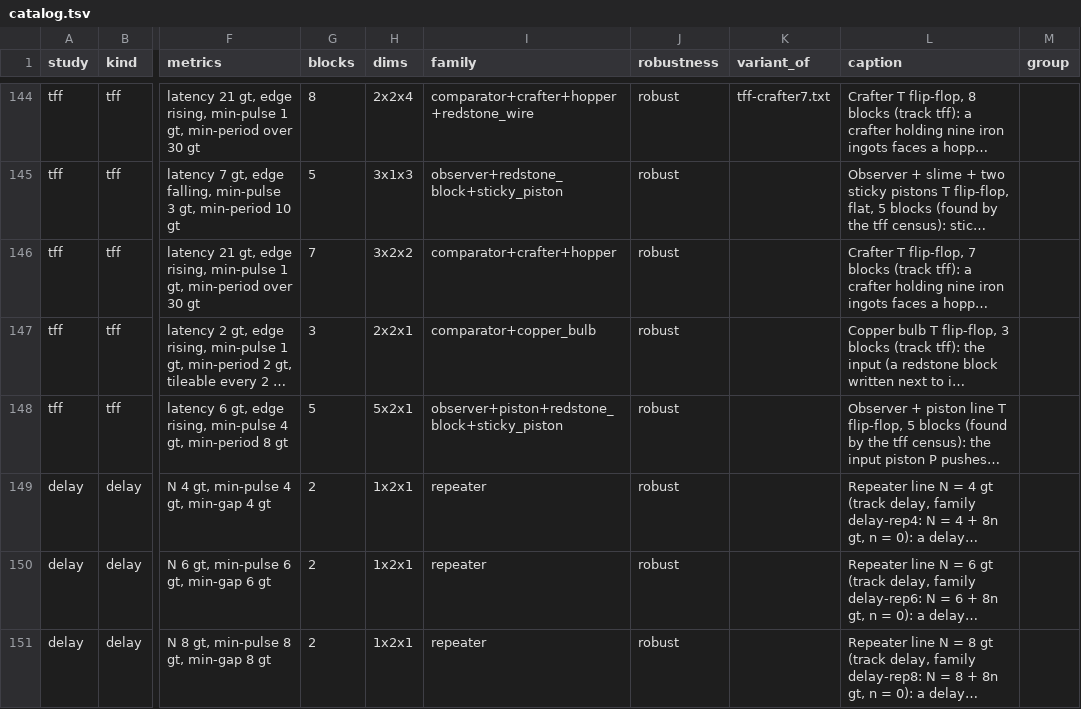
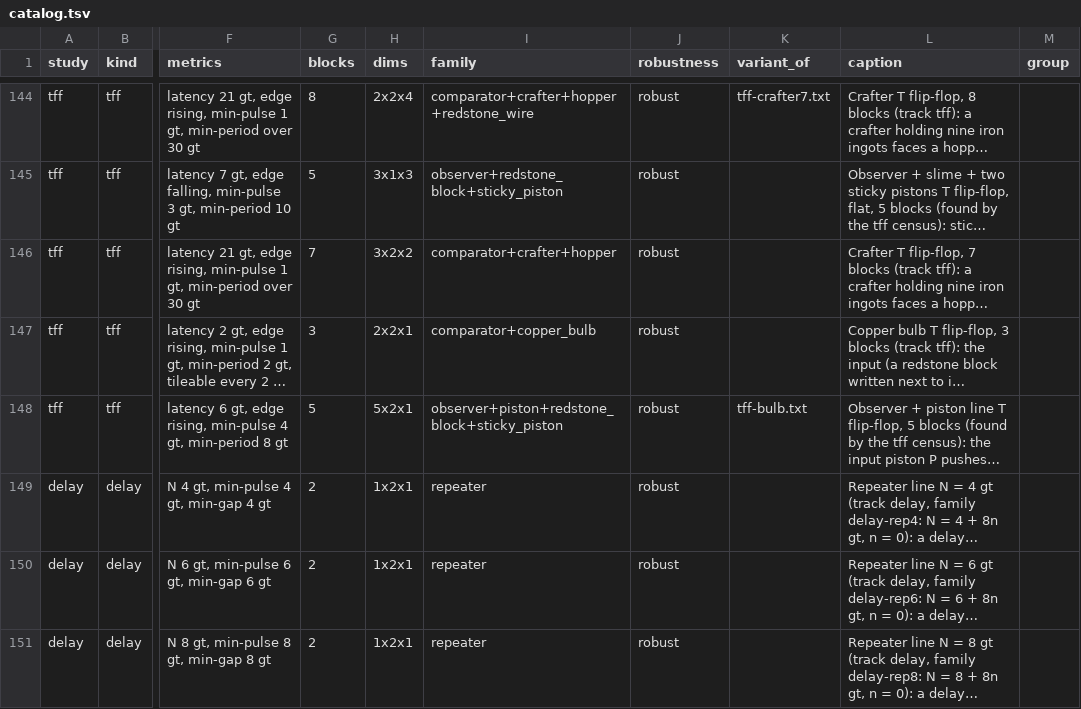
Before and after one commit to vjeux/minecraft-tas, a TSV file: designs/circuits/catalog.tsv, drawn as a sheet; only a part is shown, gaps mark what is left out; long unchanged cells end in …; the diff names each change by its address in the sheet, - before the commit and + after, or states it on an @@ line.

Commit message:
Circuit catalog

```diff
--- a/designs/circuits/catalog.tsv
+++ b/designs/circuits/catalog.tsv
-K148 (variant_of): (empty)
+K148 (variant_of): tff-bulb.txt
```
Also changed, not shown: 3 other files.
